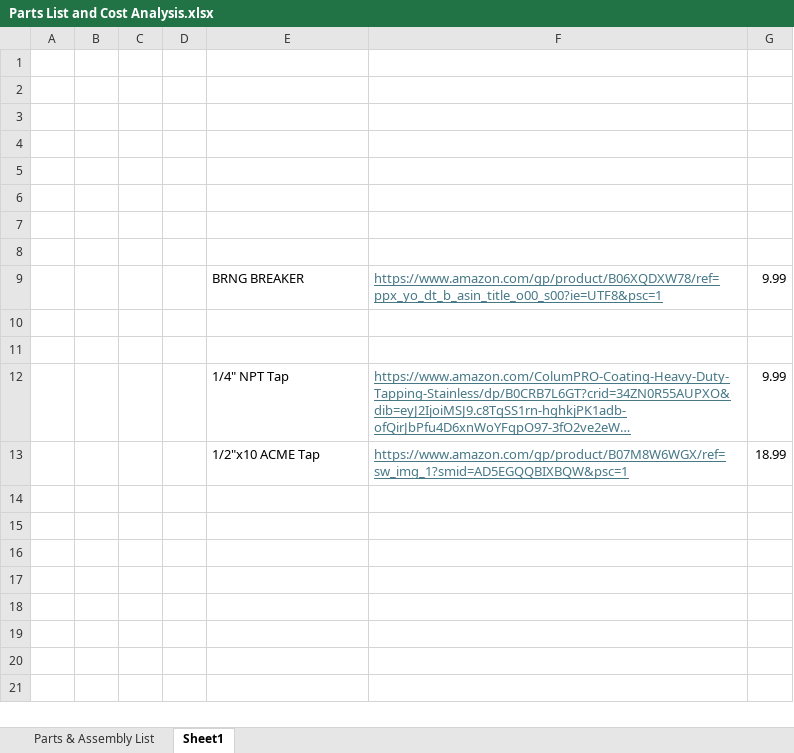
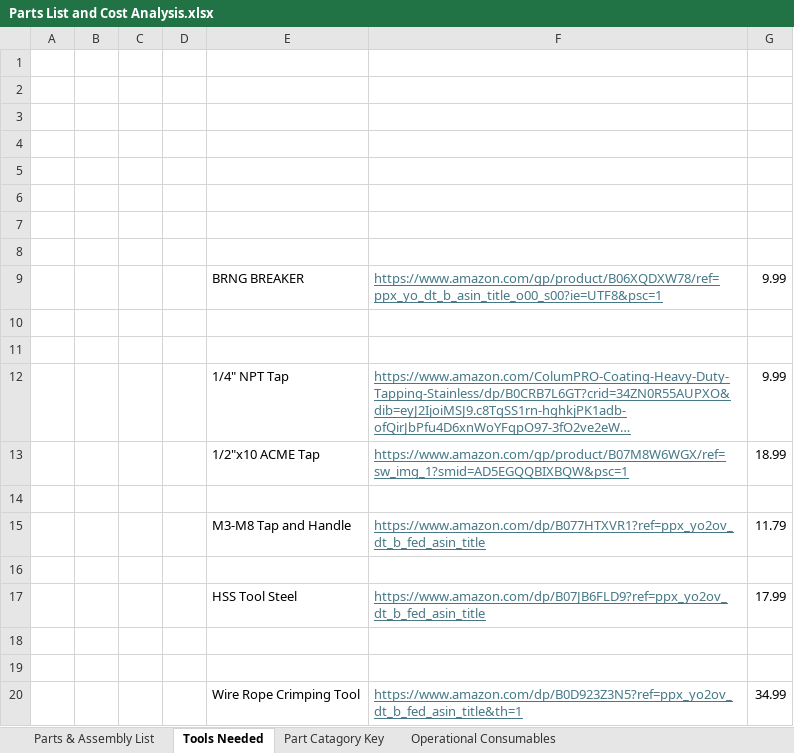
Before and after one commit to tommyrohmann/Microgravity-Press-Washing-Machine, an Excel workbook: System Design and Documentation/Parts List and Cost Analysis.xlsx, sheet Tools Needed, drawn as a sheet; long unchanged cells end in …; values as stored, in another font and other column widths than the file's, no borders; the diff names each change by its address in the sheet, - before the commit and + after, or states it on an @@ line.

```diff
--- a/System Design and Documentation/Parts List and Cost Analysis.xlsx (sheet Tools Needed)
+++ b/System Design and Documentation/Parts List and Cost Analysis.xlsx (sheet Tools Needed)
-sheet tab: Sheet1
+sheet tab: Tools Needed
+sheet tab: Part Catagory Key
+sheet tab: Operational Consumables
+row 14: (empty)
+row 15:  |  |  |  | M3-M8 Tap and Handle | https://www.amazon.com/dp/B077HTXVR1?ref=ppx_yo2ov_dt_b_fed_asin_title | 11.79
+row 16: (empty)
+row 17:  |  |  |  | HSS Tool Steel | https://www.amazon.com/dp/B07JB6FLD9?ref=ppx_yo2ov_dt_b_fed_asin_title | 17.99
+row 18: (empty)
+row 19: (empty)
+row 20:  |  |  |  | Wire Rope Crimping Tool | https://www.amazon.com/dp/B0D923Z3N5?ref=ppx_yo2ov_dt_b_fed_asin_title&th=1 | 34.99
```
Also changed, not shown: sheet Parts & Assembly List, formulas that keep their value, 17 other files.
